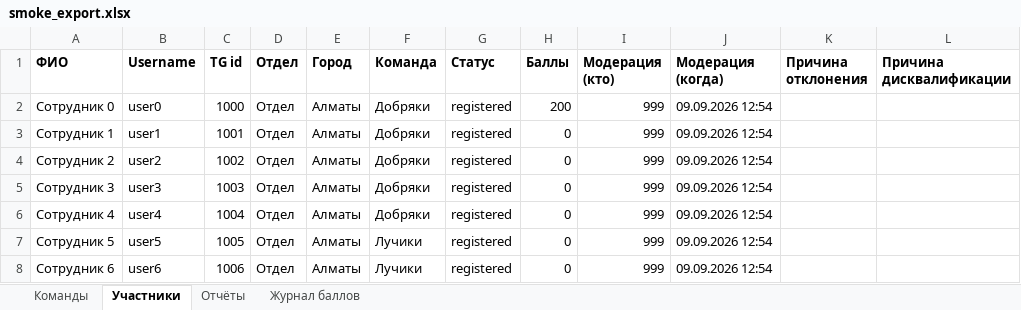
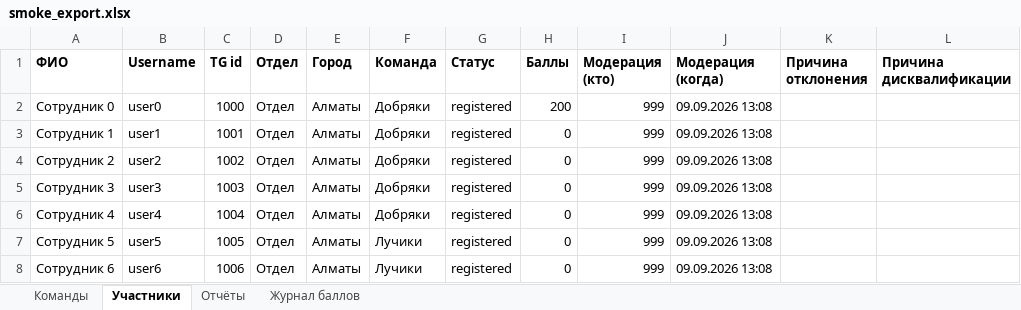
Before and after one commit to ekzotik-inc/we_grow_dobro, an Excel workbook: data/smoke_export.xlsx, sheet Участники, drawn as a sheet; values as stored, in another font and other column widths than the file's, no borders; the diff names each change by its address in the sheet, - before the commit and + after, or states it on an @@ line.

```diff
--- a/data/smoke_export.xlsx (sheet Участники)
+++ b/data/smoke_export.xlsx (sheet Участники)
-J2:J8 (Модерация (когда)): 09.09.2026 12:54
+J2:J8 (Модерация (когда)): 09.09.2026 13:08
```
Also changed, not shown: sheet Отчёты, sheet Журнал баллов, 13 other files.
